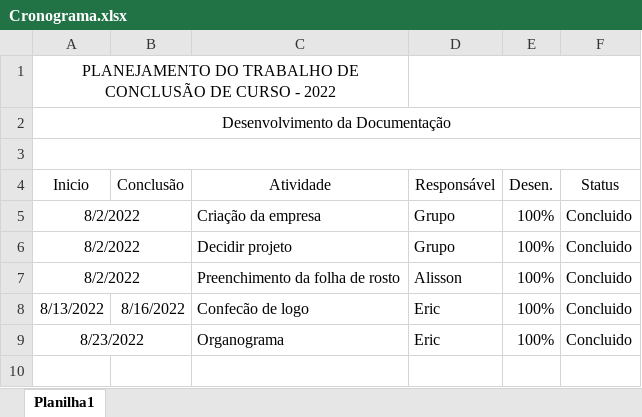
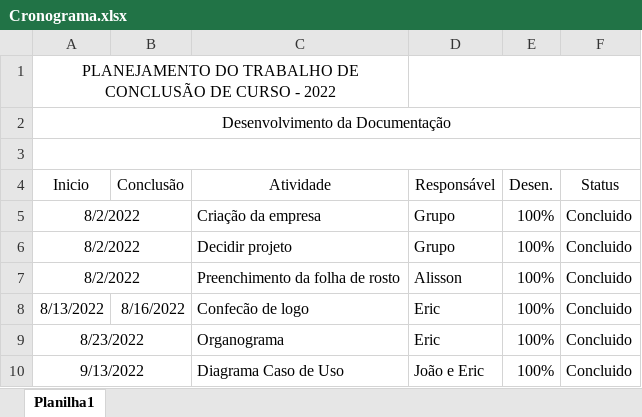
Before and after one commit to Ali-Dionisio/Etec, an Excel workbook: TCC/Cronograma.xlsx, sheet Planilha1, drawn as a sheet; values as stored, in another font and other column widths than the file's, no borders; the diff names each change by its address in the sheet, - before the commit and + after, or states it on an @@ line.

Commit message:
atualizando cronograma

```diff
--- a/TCC/Cronograma.xlsx (sheet Planilha1)
+++ b/TCC/Cronograma.xlsx (sheet Planilha1)
+row 10: 9/13/2022 |  | Diagrama Caso de Uso | João e Eric | 100% | Concluido
```
